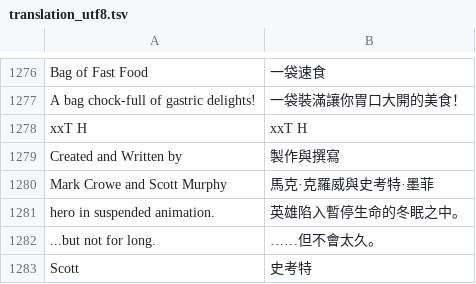
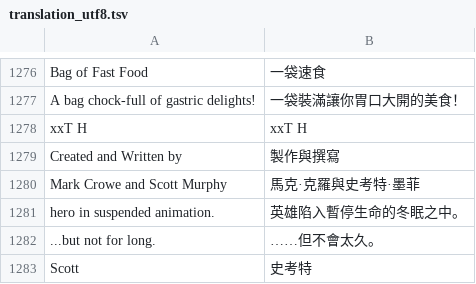
Before and after one commit to wicanr2/space_quest_3_pirates_of_pestulon_cht, a TSV file: translation/translation_utf8.tsv, drawn as a sheet; only a part is shown, gaps mark what is left out.

```diff
--- a/translation/translation_utf8.tsv
+++ b/translation/translation_utf8.tsv
@@ -1279,3 +1279,3 @@ xxT H	xxT H
 Created and Written by	製作與撰寫
-Mark Crowe and Scott Murphy	馬克·克羅威與史考特·墨菲
+Mark Crowe and Scott Murphy	馬克·克羅與史考特·墨菲
 hero in suspended animation.	英雄陷入暫停生命的冬眠之中。
```
Also changed, not shown: dist-cht/translation.tsv, translation/converge.tsv.
